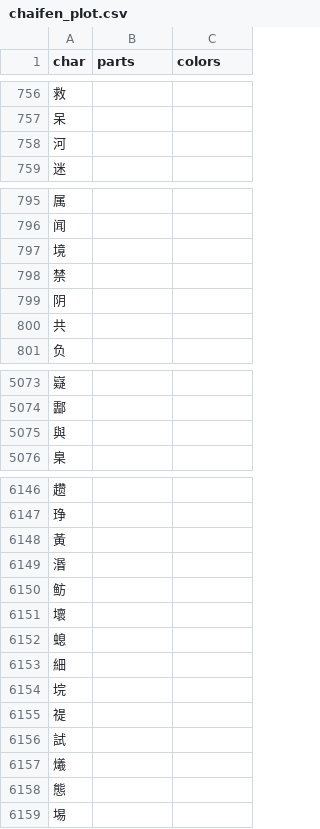
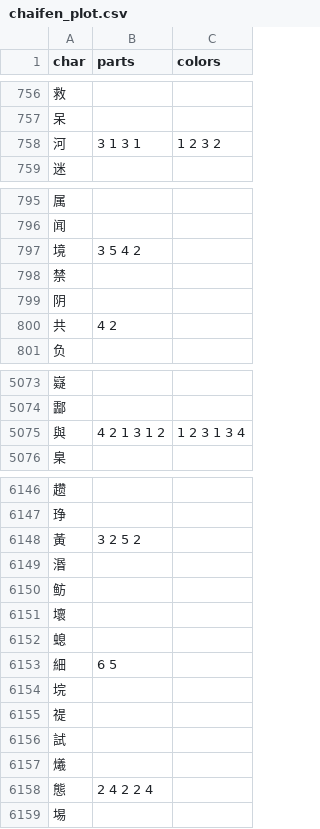
Before and after one commit to forFudan/yu, a CSV file: src/public/chaifen_plot.csv, drawn as a sheet; only a part is shown, gaps mark what is left out; the diff covers the shown part only.

Commit message:
Update zigen plot for tc

```diff
--- a/src/public/chaifen_plot.csv
+++ b/src/public/chaifen_plot.csv
@@ -757,3 +757,3 @@ char,parts,colors
 呆,,
-河,,
+河,3 1 3 1,1 2 3 2
 迷,,
@@ -796,6 +796,6 @@ char,parts,colors
 闻,,
-境,,
+境,3 5 4 2,
 禁,,
 阴,,
-共,,
+共,4 2,
 负,,
@@ -5074,3 +5074,3 @@ char,parts,colors
 酃,,
-與,,
+與,4 2 1 3 1 2,1 2 3 1 3 4
 臬,,
@@ -6147,3 +6147,3 @@ char,parts,colors
 琤,,
-黃,,
+黃,3 2 5 2,
 湣,,
@@ -6152,3 +6152,3 @@ char,parts,colors
 螅,,
-細,,
+細,6 5,
 垸,,
@@ -6157,3 +6157,3 @@ char,parts,colors
 爔,,
-態,,
+態,2 4 2 2 4,
 埸,,
```
Also changed, not shown: 55 edited cells elsewhere in this file.
